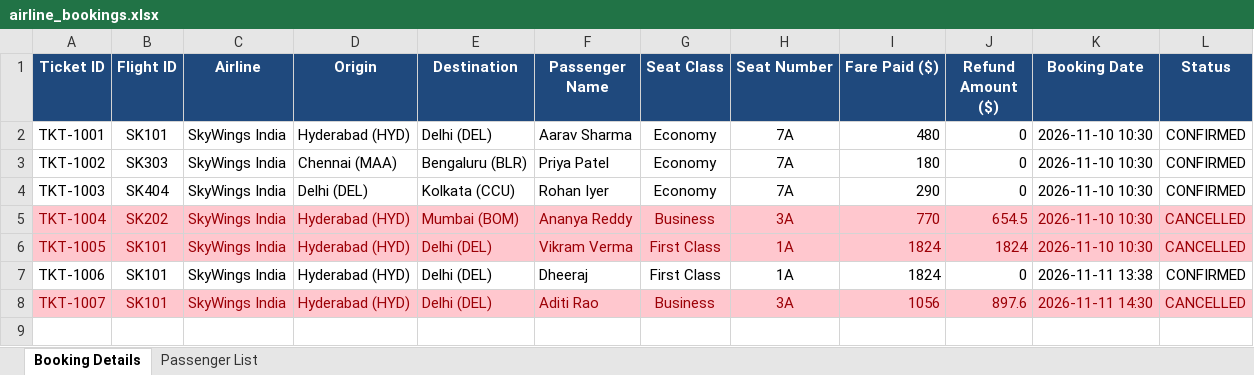
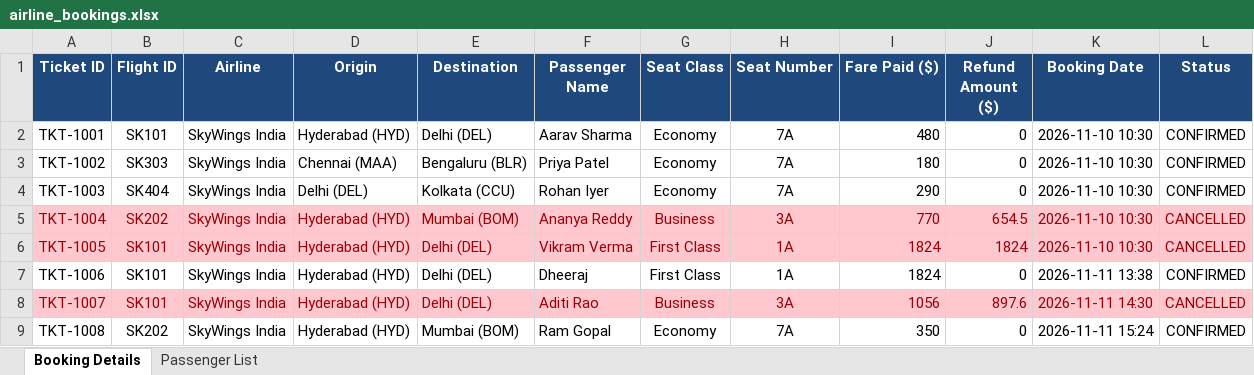
Before and after one commit to praneeth1118/airline-reservation-system, an Excel workbook: data/airline_bookings.xlsx, sheet Booking Details, drawn as a sheet; values as stored, in another font and other column widths than the file's, no borders; the diff names each change by its address in the sheet, - before the commit and + after, or states it on an @@ line.

```diff
--- a/data/airline_bookings.xlsx (sheet Booking Details)
+++ b/data/airline_bookings.xlsx (sheet Booking Details)
+row 9: TKT-1008 | SK202 | SkyWings India | Hyderabad (HYD) | Mumbai (BOM) | Ram Gopal | Economy | 7A | 350 | 0 | 2026-11-11 15:24 | CONFIRMED
```
Also changed, not shown: sheet Passenger List, 5 other files.
